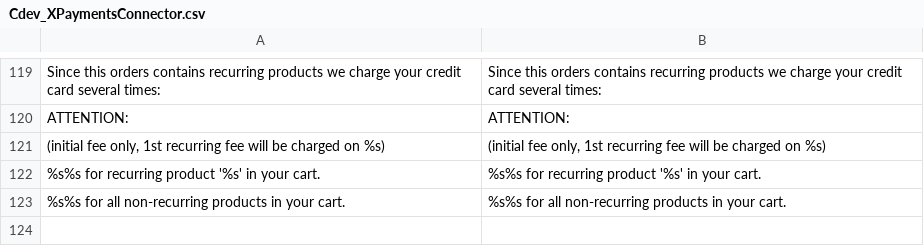
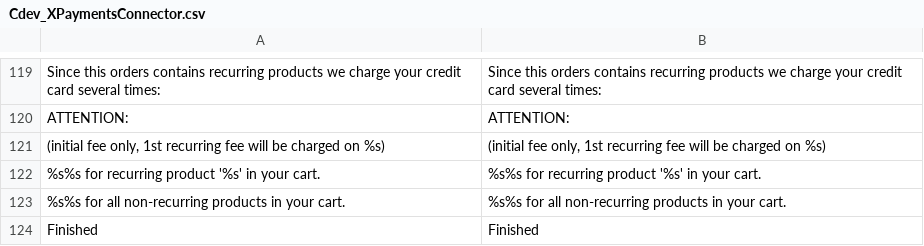
Before and after one commit to OpenMageModuleFostering/cdev_xpaymentsconnector, a CSV file: app/locale/en_US/Cdev_XPaymentsConnector.csv, drawn as a sheet; only a part is shown, gaps mark what is left out.

Commit message:
import connect version 1.4.0

```diff
--- a/app/locale/en_US/Cdev_XPaymentsConnector.csv
+++ b/app/locale/en_US/Cdev_XPaymentsConnector.csv
@@ -123 +123,2 @@
 "%s%s for all non-recurring products in your cart.","%s%s for all non-recurring products in your cart."
+"Finished","Finished"
```
Also changed, not shown: 4 other files.
